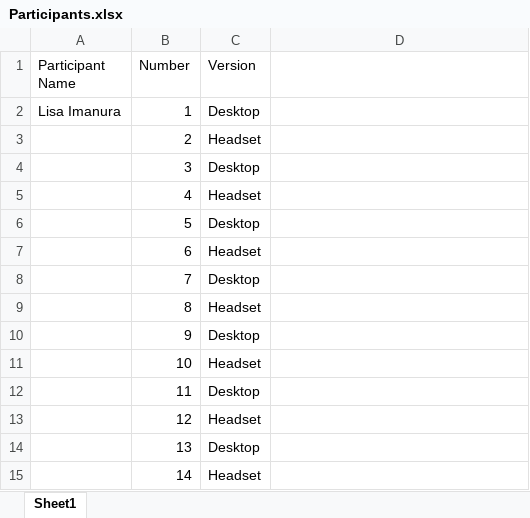
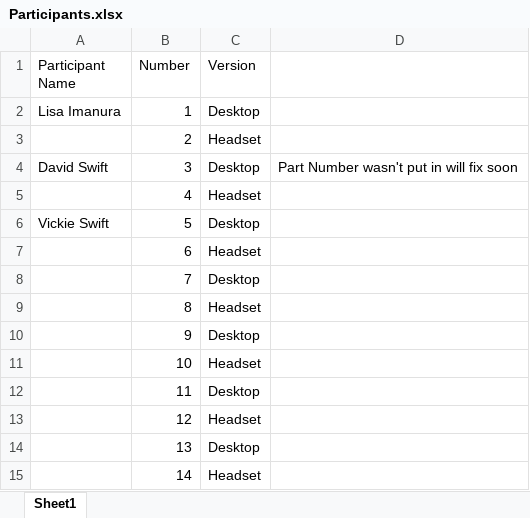
Before and after one commit to csu-hci-projects/SP23-Immersive-Motivation, an Excel workbook: ExperimentProcess/Participants.xlsx, sheet Sheet1, drawn as a sheet; values as stored, in another font and other column widths than the file's, no borders; the diff names each change by its address in the sheet, - before the commit and + after, or states it on an @@ line.

Commit message:
participants

```diff
--- a/ExperimentProcess/Participants.xlsx (sheet Sheet1)
+++ b/ExperimentProcess/Participants.xlsx (sheet Sheet1)
-A4 (Participant Name): (empty)
+A4 (Participant Name): David Swift
-D4: (empty)
+D4: Part Number wasn't put in will fix soon
-A6 (Participant Name): (empty)
+A6 (Participant Name): Vickie Swift
```
Also changed, not shown: 11 other files.
